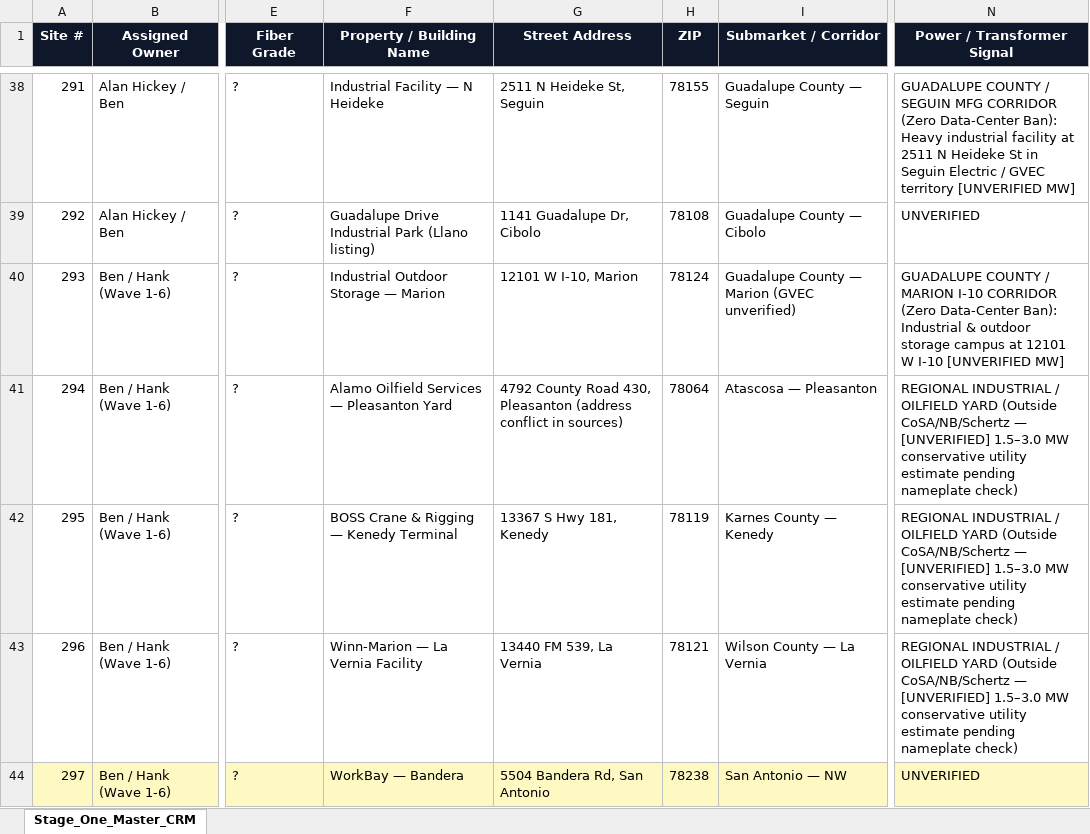
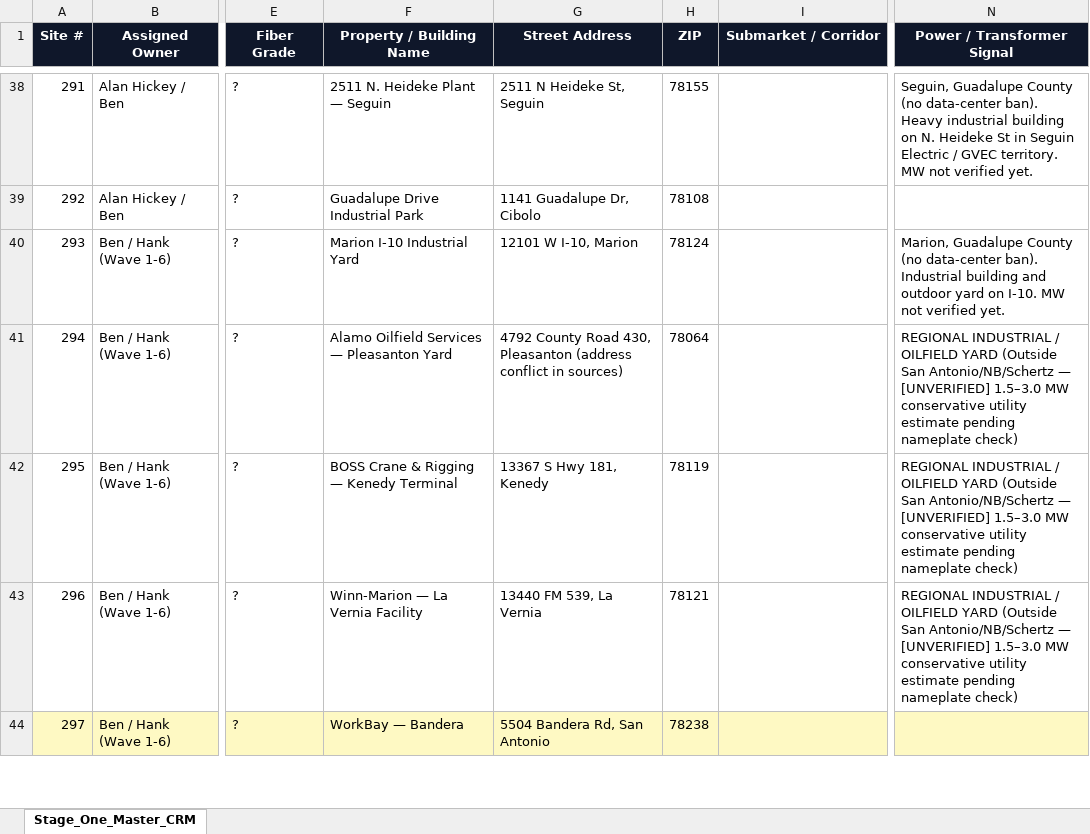
Before and after one commit to shinertx/sa-power-map, an Excel workbook: 4_STAGE_ONE_MASTER_CRM_303_SITES.xlsx, sheet Stage_One_Master_CRM, drawn as a sheet; only a part is shown, gaps mark what is left out; values as stored, in another font and other column widths than the file's, no borders; the diff covers the shown part only; the diff names each change by its address in the sheet, - before the commit and + after, or states it on an @@ line.

```diff
--- a/4_STAGE_ONE_MASTER_CRM_303_SITES.xlsx (sheet Stage_One_Master_CRM)
+++ b/4_STAGE_ONE_MASTER_CRM_303_SITES.xlsx (sheet Stage_One_Master_CRM)
-F38 (Property / Building Name): Industrial Facility — N Heideke
+F38 (Property / Building Name): 2511 N. Heideke Plant — Seguin
-I38 (Submarket / Corridor): Guadalupe County — Seguin
+I38 (Submarket / Corridor): (empty)
-N38 (Power / Transformer Signal): GUADALUPE COUNTY / SEGUIN MFG CORRIDOR (Zero Data-Center Ban): Heavy industrial facility at 2511 N Heideke St in Seguin Electric / GVEC territory [UNVERIFIED MW]
+N38 (Power / Transformer Signal): Seguin, Guadalupe County (no data-center ban). Heavy industrial building on N. Heideke St in Seguin Electric / GVEC territory. MW not verified yet.
-F39 (Property / Building Name): Guadalupe Drive Industrial Park (Llano listing)
+F39 (Property / Building Name): Guadalupe Drive Industrial Park
-I39 (Submarket / Corridor): Guadalupe County — Cibolo
+I39 (Submarket / Corridor): (empty)
-N39 (Power / Transformer Signal): UNVERIFIED
+N39 (Power / Transformer Signal): (empty)
-F40 (Property / Building Name): Industrial Outdoor Storage — Marion
+F40 (Property / Building Name): Marion I-10 Industrial Yard
-I40 (Submarket / Corridor): Guadalupe County — Marion (GVEC unverified)
+I40 (Submarket / Corridor): (empty)
-N40 (Power / Transformer Signal): GUADALUPE COUNTY / MARION I-10 CORRIDOR (Zero Data-Center Ban): Industrial & outdoor storage campus at 12101 W I-10 [UNVERIFIED MW]
+N40 (Power / Transformer Signal): Marion, Guadalupe County (no data-center ban). Industrial building and outdoor yard on I-10. MW not verified yet.
-I41 (Submarket / Corridor): Atascosa — Pleasanton
+I41 (Submarket / Corridor): (empty)
-N41:N43 (Power / Transformer Signal): …YARD (Outside CoSA/NB/Schertz — [UNVERIFIED]…
+N41:N43 (Power / Transformer Signal): …YARD (Outside San Antonio/NB/Schertz — [UNVERIFIED]…
-I42 (Submarket / Corridor): Karnes County — Kenedy
+I42 (Submarket / Corridor): (empty)
-I43 (Submarket / Corridor): Wilson County — La Vernia
+I43 (Submarket / Corridor): (empty)
-I44 (Submarket / Corridor): San Antonio — NW
+I44 (Submarket / Corridor): (empty)
-N44 (Power / Transformer Signal): UNVERIFIED
+N44 (Power / Transformer Signal): (empty)
```
Also changed, not shown: 175 edited cells elsewhere in this sheet, 5 other files.
